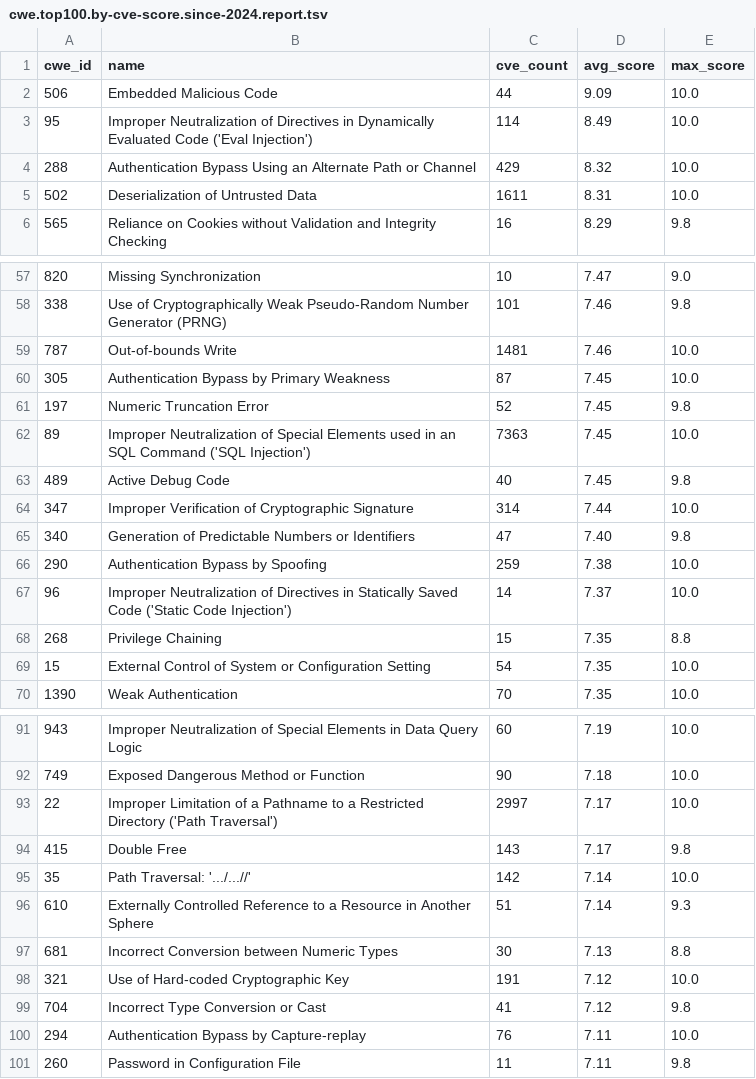
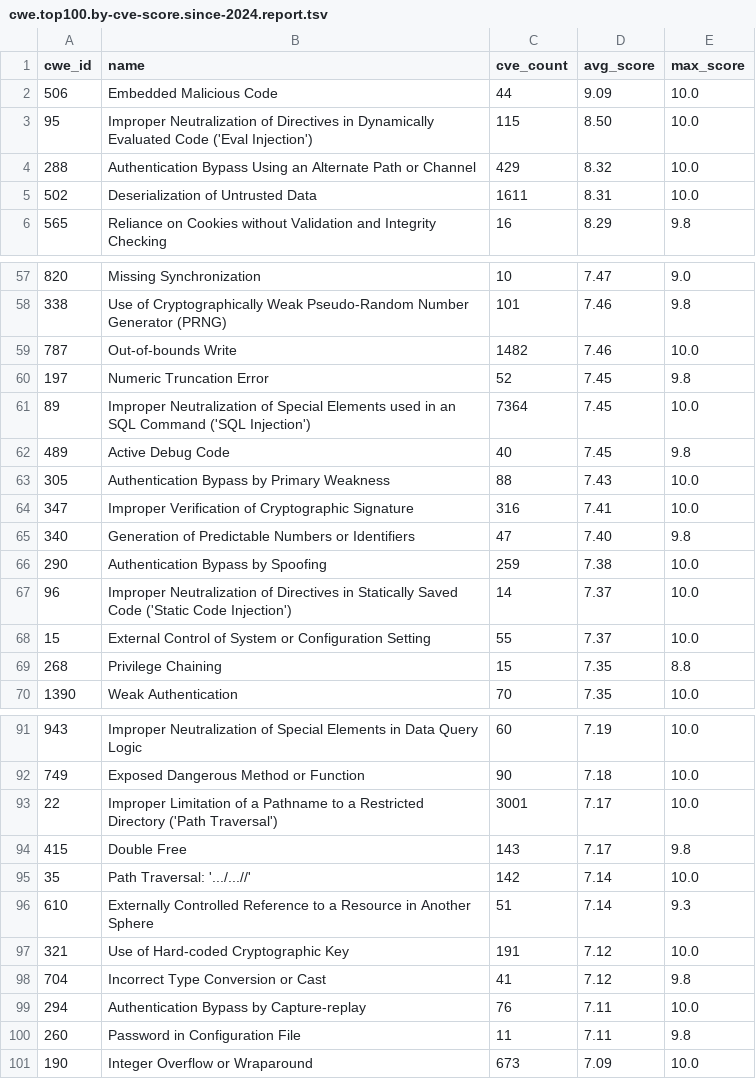
Before and after one commit to x-cmd/cve, a TSV file: report/cwe.top100.by-cve-score.since-2024.report.tsv, drawn as a sheet; only a part is shown, gaps mark what is left out; the diff covers the shown part only.

```diff
--- a/report/cwe.top100.by-cve-score.since-2024.report.tsv
+++ b/report/cwe.top100.by-cve-score.since-2024.report.tsv
@@ -2,3 +2,3 @@ cwe_id	name	cve_count	avg_score	max_score
 506	Embedded Malicious Code	44	9.09	10.0
-95	Improper Neutralization of Directives in Dynamically Evaluated Code ('Eval Injection')	114	8.49	10.0
+95	Improper Neutralization of Directives in Dynamically Evaluated Code ('Eval Injection')	115	8.50	10.0
 288	Authentication Bypass Using an Alternate Path or Channel	429	8.32	10.0
@@ -58,8 +58,8 @@ cwe_id	name	cve_count	avg_score	max_score
 338	Use of Cryptographically Weak Pseudo-Random Number Generator (PRNG)	101	7.46	9.8
-787	Out-of-bounds Write	1481	7.46	10.0
-305	Authentication Bypass by Primary Weakness	87	7.45	10.0
+787	Out-of-bounds Write	1482	7.46	10.0
 197	Numeric Truncation Error	52	7.45	9.8
-89	Improper Neutralization of Special Elements used in an SQL Command ('SQL Injection')	7363	7.45	10.0
+89	Improper Neutralization of Special Elements used in an SQL Command ('SQL Injection')	7364	7.45	10.0
 489	Active Debug Code	40	7.45	9.8
-347	Improper Verification of Cryptographic Signature	314	7.44	10.0
+305	Authentication Bypass by Primary Weakness	88	7.43	10.0
+347	Improper Verification of Cryptographic Signature	316	7.41	10.0
 340	Generation of Predictable Numbers or Identifiers	47	7.40	9.8
@@ -67,4 +67,4 @@ cwe_id	name	cve_count	avg_score	max_score
 96	Improper Neutralization of Directives in Statically Saved Code ('Static Code Injection')	14	7.37	10.0
+15	External Control of System or Configuration Setting	55	7.37	10.0
 268	Privilege Chaining	15	7.35	8.8
-15	External Control of System or Configuration Setting	54	7.35	10.0
 1390	Weak Authentication	70	7.35	10.0
@@ -92,3 +92,3 @@ cwe_id	name	cve_count	avg_score	max_score
 749	Exposed Dangerous Method or Function	90	7.18	10.0
-22	Improper Limitation of a Pathname to a Restricted Directory ('Path Traversal')	2997	7.17	10.0
+22	Improper Limitation of a Pathname to a Restricted Directory ('Path Traversal')	3001	7.17	10.0
 415	Double Free	143	7.17	9.8
@@ -96,3 +96,2 @@ cwe_id	name	cve_count	avg_score	max_score
 610	Externally Controlled Reference to a Resource in Another Sphere	51	7.14	9.3
-681	Incorrect Conversion between Numeric Types	30	7.13	8.8
 321	Use of Hard-coded Cryptographic Key	191	7.12	10.0
@@ -101 +100,2 @@ cwe_id	name	cve_count	avg_score	max_score
 260	Password in Configuration File	11	7.11	9.8
+190	Integer Overflow or Wraparound	673	7.09	10.0
```
Also changed, not shown: 1 added row, 1 removed row and 8 edited cells elsewhere in this file, report/cve.report.tsv, report/cwe.top100.by-cve-count.report.tsv, 6 other files.
